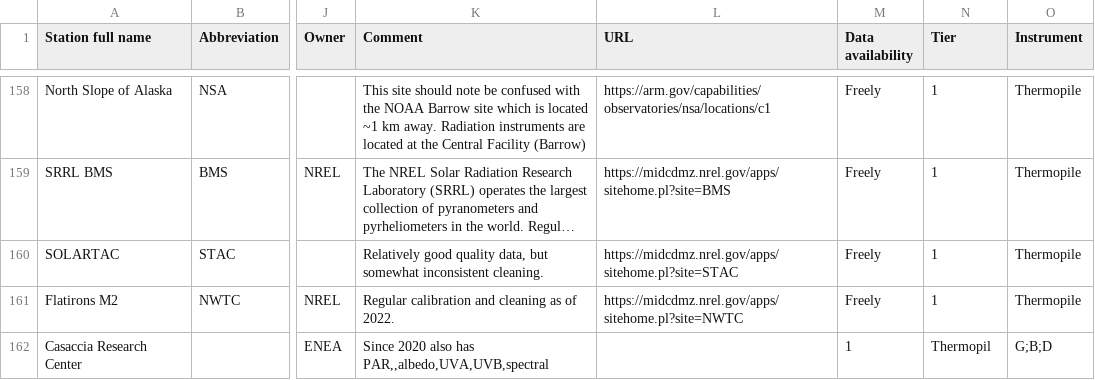
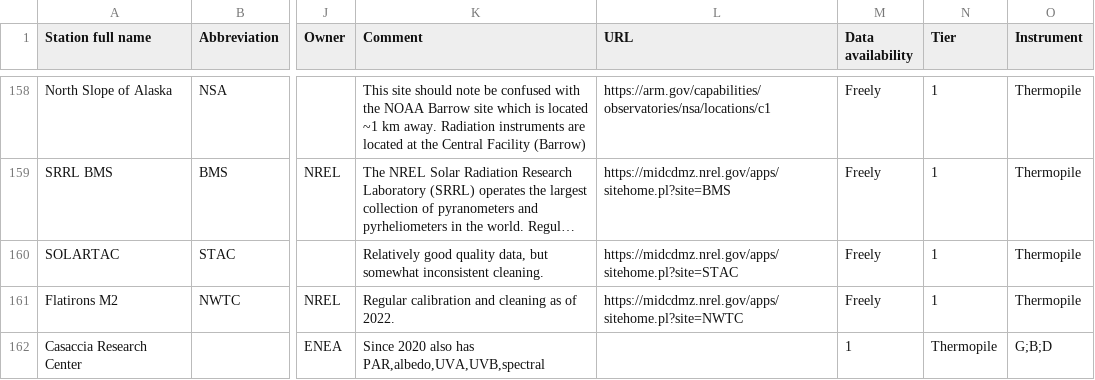
Before and after one commit to AssessingSolar/solarstations, a CSV file: solarstations.csv, drawn as a sheet; only a part is shown, gaps mark what is left out; long unchanged cells end in …; the diff names each change by its address in the sheet, - before the commit and + after, or states it on an @@ line.

Commit message:
Fix typos

```diff
--- a/solarstations.csv
+++ b/solarstations.csv
-K162 (Comment): …also has PAR,,albedo,UVA,UVB,spectral
+K162 (Comment): …also has PAR,albedo,UVA,UVB,spectral
-N162 (Tier): Thermopil
+N162 (Tier): Thermopile
```
